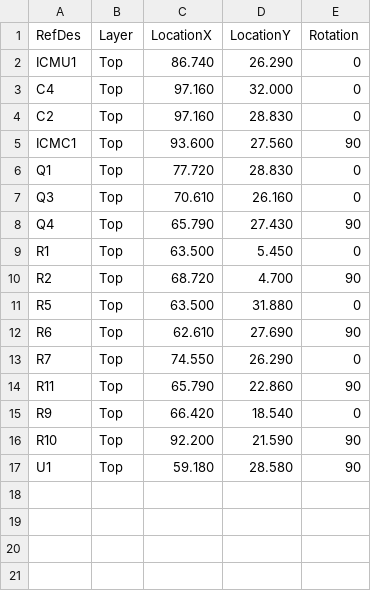
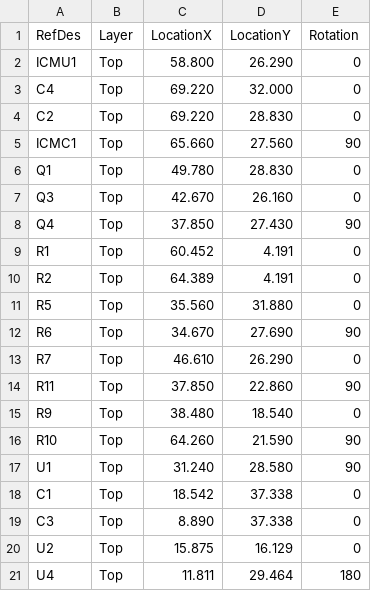
Before and after one commit to Filiprogrammer/AlphabotSZUCar, a CSV file: pcb/alphabot_esp32_pcb/centroid.csv, drawn as a sheet.

Commit message:
pcb: Update Alphabot ESP32 PCB (#116)
Remove the secondary ESP32 from the PCB and add a 5V voltage regulator
to the board to convert the supplied 12V to 5V. Also add the stepper
controller directly to the board.

```diff
--- a/pcb/alphabot_esp32_pcb/centroid.csv
+++ b/pcb/alphabot_esp32_pcb/centroid.csv
@@ -1,17 +1,21 @@
 RefDes;Layer;LocationX;LocationY;Rotation
-ICMU1;Top;86.740;26.290;0
-C4;Top;97.160;32.000;0
-C2;Top;97.160;28.830;0
-ICMC1;Top;93.600;27.560;90
-Q1;Top;77.720;28.830;0
-Q3;Top;70.610;26.160;0
-Q4;Top;65.790;27.430;90
-R1;Top;63.500;5.450;0
-R2;Top;68.720;4.700;90
-R5;Top;63.500;31.880;0
-R6;Top;62.610;27.690;90
-R7;Top;74.550;26.290;0
-R11;Top;65.790;22.860;90
-R9;Top;66.420;18.540;0
-R10;Top;92.200;21.590;90
-U1;Top;59.180;28.580;90
+ICMU1;Top;58.800;26.290;0
+C4;Top;69.220;32.000;0
+C2;Top;69.220;28.830;0
+ICMC1;Top;65.660;27.560;90
+Q1;Top;49.780;28.830;0
+Q3;Top;42.670;26.160;0
+Q4;Top;37.850;27.430;90
+R1;Top;60.452;4.191;0
+R2;Top;64.389;4.191;0
+R5;Top;35.560;31.880;0
+R6;Top;34.670;27.690;90
+R7;Top;46.610;26.290;0
+R11;Top;37.850;22.860;90
+R9;Top;38.480;18.540;0
+R10;Top;64.260;21.590;90
+U1;Top;31.240;28.580;90
+C1;Top;18.542;37.338;0
+C3;Top;8.890;37.338;0
+U2;Top;15.875;16.129;0
+U4;Top;11.811;29.464;180
```
Also changed, not shown: 2 other files.
